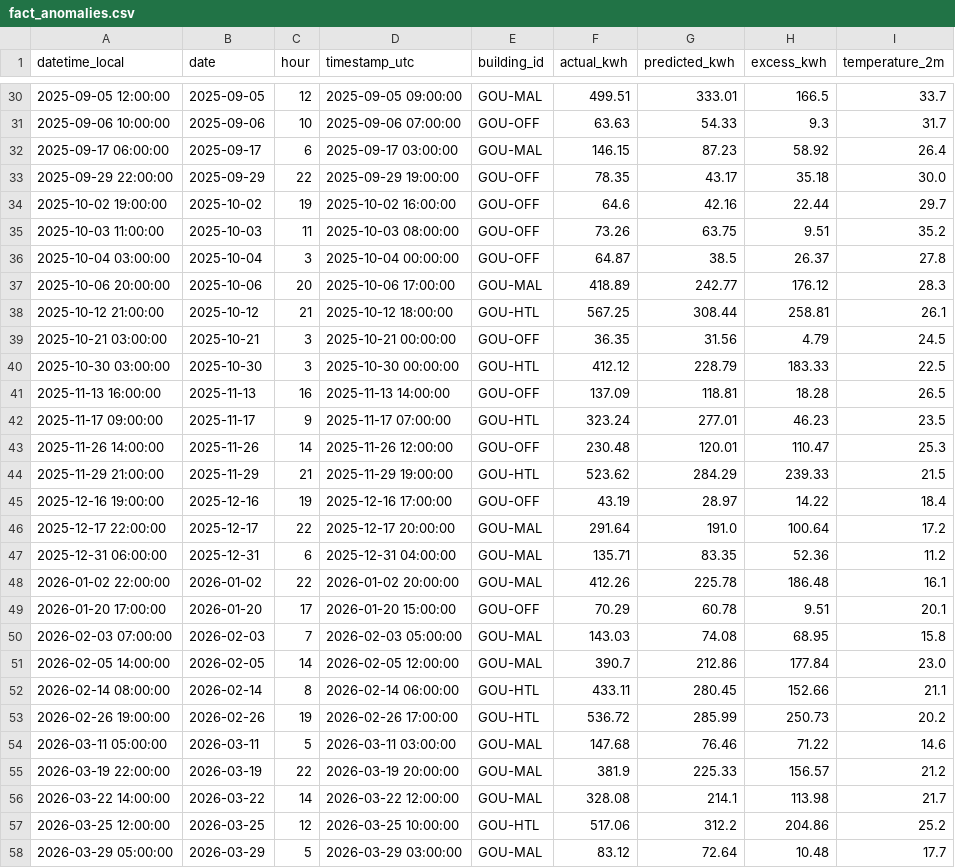
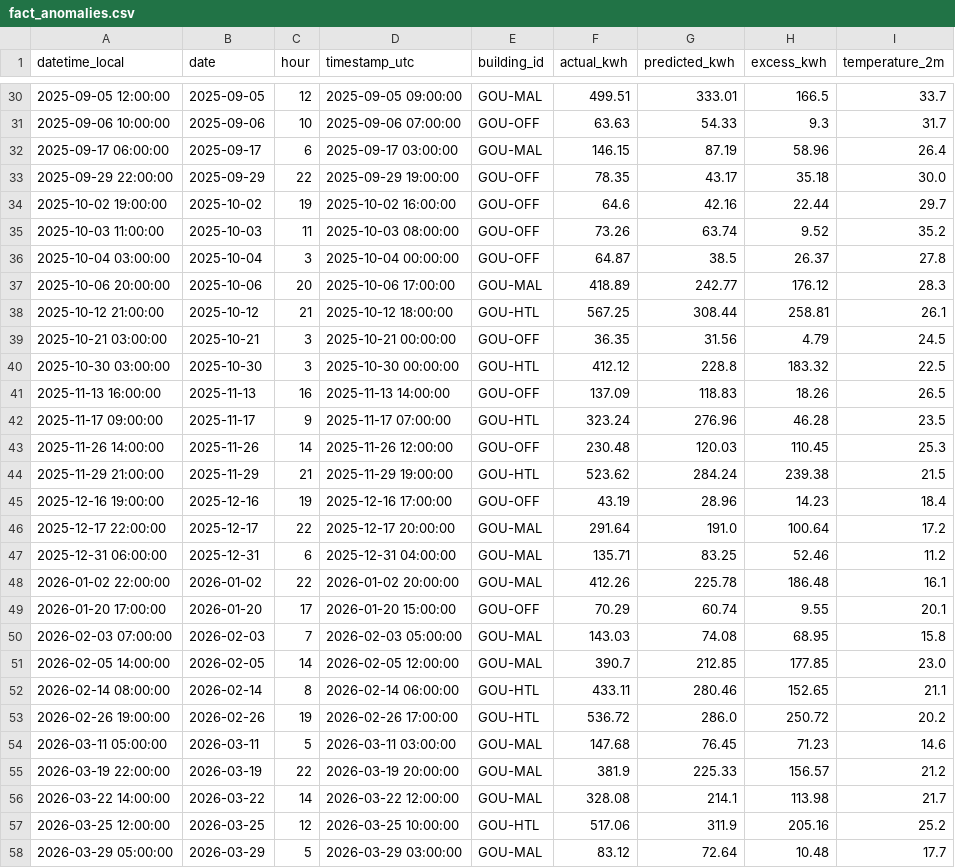
Before and after one commit to samerraef16-hash/Weather-energy-dashboard, a CSV file: data/powerbi/fact_anomalies.csv, drawn as a sheet; only a part is shown, gaps mark what is left out; the diff covers the shown part only.

```diff
--- a/data/powerbi/fact_anomalies.csv
+++ b/data/powerbi/fact_anomalies.csv
@@ -31,6 +31,6 @@ datetime_local,date,hour,timestamp_utc,building_id,actual_kwh,predicted_kwh,exce
 2025-09-06 10:00:00,2025-09-06,10,2025-09-06 07:00:00,GOU-OFF,63.63,54.33,9.3,31.7
-2025-09-17 06:00:00,2025-09-17,6,2025-09-17 03:00:00,GOU-MAL,146.15,87.23,58.92,26.4
+2025-09-17 06:00:00,2025-09-17,6,2025-09-17 03:00:00,GOU-MAL,146.15,87.19,58.96,26.4
 2025-09-29 22:00:00,2025-09-29,22,2025-09-29 19:00:00,GOU-OFF,78.35,43.17,35.18,30.0
 2025-10-02 19:00:00,2025-10-02,19,2025-10-02 16:00:00,GOU-OFF,64.6,42.16,22.44,29.7
-2025-10-03 11:00:00,2025-10-03,11,2025-10-03 08:00:00,GOU-OFF,73.26,63.75,9.51,35.2
+2025-10-03 11:00:00,2025-10-03,11,2025-10-03 08:00:00,GOU-OFF,73.26,63.74,9.52,35.2
 2025-10-04 03:00:00,2025-10-04,3,2025-10-04 00:00:00,GOU-OFF,64.87,38.5,26.37,27.8
@@ -39,20 +39,20 @@ datetime_local,date,hour,timestamp_utc,building_id,actual_kwh,predicted_kwh,exce
 2025-10-21 03:00:00,2025-10-21,3,2025-10-21 00:00:00,GOU-OFF,36.35,31.56,4.79,24.5
-2025-10-30 03:00:00,2025-10-30,3,2025-10-30 00:00:00,GOU-HTL,412.12,228.79,183.33,22.5
-2025-11-13 16:00:00,2025-11-13,16,2025-11-13 14:00:00,GOU-OFF,137.09,118.81,18.28,26.5
-2025-11-17 09:00:00,2025-11-17,9,2025-11-17 07:00:00,GOU-HTL,323.24,277.01,46.23,23.5
-2025-11-26 14:00:00,2025-11-26,14,2025-11-26 12:00:00,GOU-OFF,230.48,120.01,110.47,25.3
-2025-11-29 21:00:00,2025-11-29,21,2025-11-29 19:00:00,GOU-HTL,523.62,284.29,239.33,21.5
-2025-12-16 19:00:00,2025-12-16,19,2025-12-16 17:00:00,GOU-OFF,43.19,28.97,14.22,18.4
+2025-10-30 03:00:00,2025-10-30,3,2025-10-30 00:00:00,GOU-HTL,412.12,228.8,183.32,22.5
+2025-11-13 16:00:00,2025-11-13,16,2025-11-13 14:00:00,GOU-OFF,137.09,118.83,18.26,26.5
+2025-11-17 09:00:00,2025-11-17,9,2025-11-17 07:00:00,GOU-HTL,323.24,276.96,46.28,23.5
+2025-11-26 14:00:00,2025-11-26,14,2025-11-26 12:00:00,GOU-OFF,230.48,120.03,110.45,25.3
+2025-11-29 21:00:00,2025-11-29,21,2025-11-29 19:00:00,GOU-HTL,523.62,284.24,239.38,21.5
+2025-12-16 19:00:00,2025-12-16,19,2025-12-16 17:00:00,GOU-OFF,43.19,28.96,14.23,18.4
 2025-12-17 22:00:00,2025-12-17,22,2025-12-17 20:00:00,GOU-MAL,291.64,191.0,100.64,17.2
-2025-12-31 06:00:00,2025-12-31,6,2025-12-31 04:00:00,GOU-MAL,135.71,83.35,52.36,11.2
+2025-12-31 06:00:00,2025-12-31,6,2025-12-31 04:00:00,GOU-MAL,135.71,83.25,52.46,11.2
 2026-01-02 22:00:00,2026-01-02,22,2026-01-02 20:00:00,GOU-MAL,412.26,225.78,186.48,16.1
-2026-01-20 17:00:00,2026-01-20,17,2026-01-20 15:00:00,GOU-OFF,70.29,60.78,9.51,20.1
+2026-01-20 17:00:00,2026-01-20,17,2026-01-20 15:00:00,GOU-OFF,70.29,60.74,9.55,20.1
 2026-02-03 07:00:00,2026-02-03,7,2026-02-03 05:00:00,GOU-MAL,143.03,74.08,68.95,15.8
-2026-02-05 14:00:00,2026-02-05,14,2026-02-05 12:00:00,GOU-MAL,390.7,212.86,177.84,23.0
-2026-02-14 08:00:00,2026-02-14,8,2026-02-14 06:00:00,GOU-HTL,433.11,280.45,152.66,21.1
-2026-02-26 19:00:00,2026-02-26,19,2026-02-26 17:00:00,GOU-HTL,536.72,285.99,250.73,20.2
-2026-03-11 05:00:00,2026-03-11,5,2026-03-11 03:00:00,GOU-MAL,147.68,76.46,71.22,14.6
+2026-02-05 14:00:00,2026-02-05,14,2026-02-05 12:00:00,GOU-MAL,390.7,212.85,177.85,23.0
+2026-02-14 08:00:00,2026-02-14,8,2026-02-14 06:00:00,GOU-HTL,433.11,280.46,152.65,21.1
+2026-02-26 19:00:00,2026-02-26,19,2026-02-26 17:00:00,GOU-HTL,536.72,286.0,250.72,20.2
+2026-03-11 05:00:00,2026-03-11,5,2026-03-11 03:00:00,GOU-MAL,147.68,76.45,71.23,14.6
 2026-03-19 22:00:00,2026-03-19,22,2026-03-19 20:00:00,GOU-MAL,381.9,225.33,156.57,21.2
 2026-03-22 14:00:00,2026-03-22,14,2026-03-22 12:00:00,GOU-MAL,328.08,214.1,113.98,21.7
-2026-03-25 12:00:00,2026-03-25,12,2026-03-25 10:00:00,GOU-HTL,517.06,312.2,204.86,25.2
+2026-03-25 12:00:00,2026-03-25,12,2026-03-25 10:00:00,GOU-HTL,517.06,311.9,205.16,25.2
 2026-03-29 05:00:00,2026-03-29,5,2026-03-29 03:00:00,GOU-MAL,83.12,72.64,10.48,17.7
```
Also changed, not shown: 30 edited cells elsewhere in this file, data/powerbi/dim_date.csv, data/powerbi/fact_energy_daily_model.csv, 7 other files.
